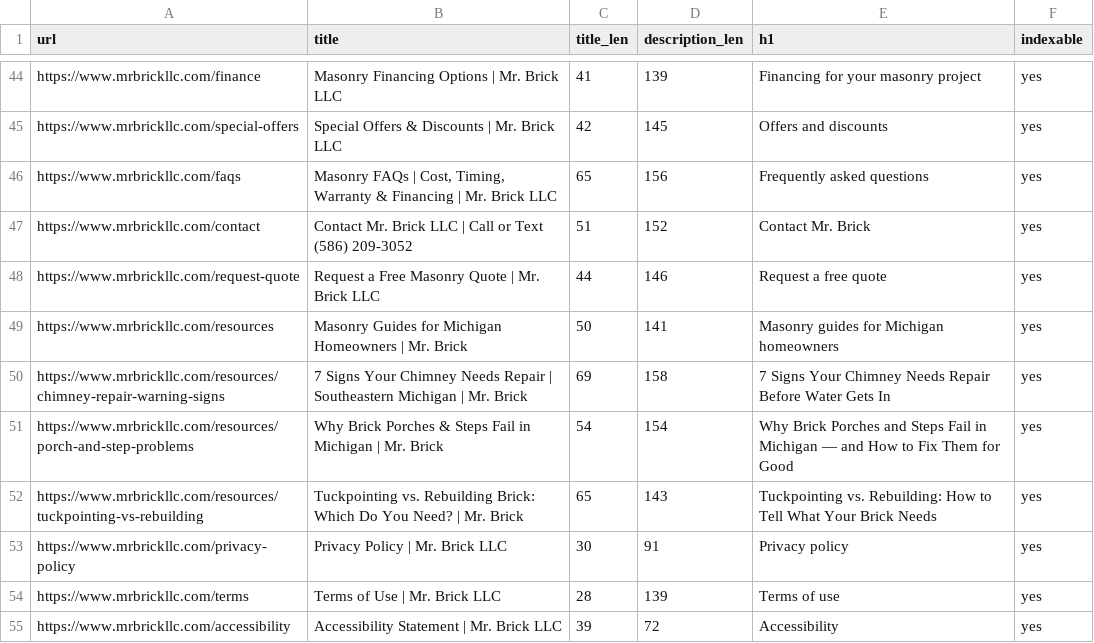
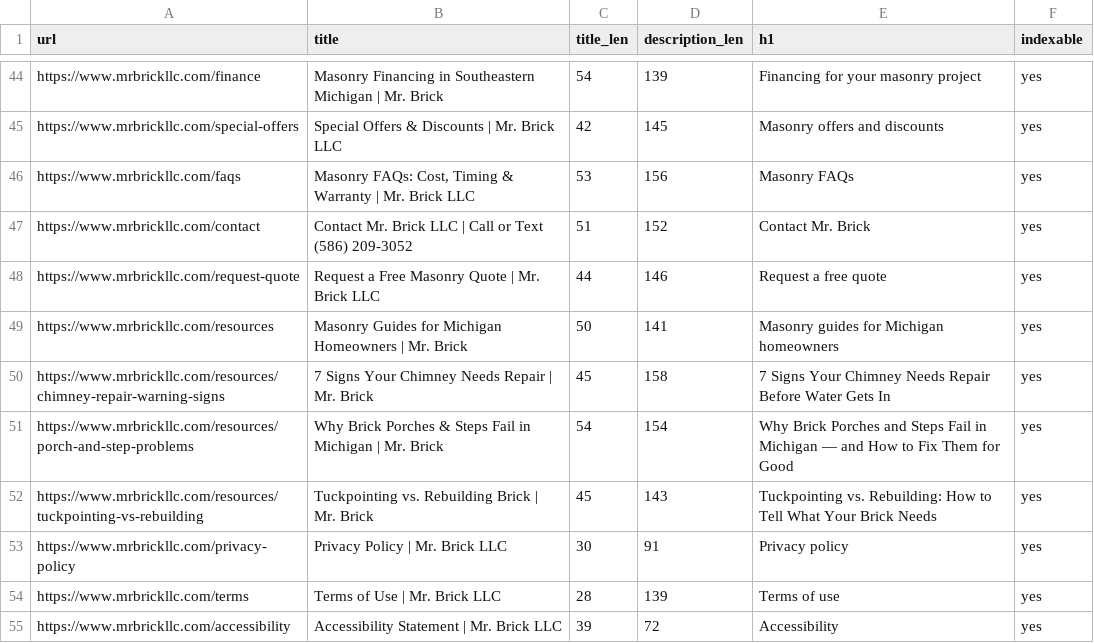
Before and after one commit to paulbrowncreative/mrbrickllc, a CSV file: docs/metadata-map.csv, drawn as a sheet; only a part is shown, gaps mark what is left out; the diff covers the shown part only.

```diff
--- a/docs/metadata-map.csv
+++ b/docs/metadata-map.csv
@@ -44,4 +44,4 @@ url,title,title_len,description_len,h1,indexable
-"https://www.mrbrickllc.com/finance","Masonry Financing Options | Mr. Brick LLC",41,139,"Financing for your masonry project",yes
-"https://www.mrbrickllc.com/special-offers","Special Offers & Discounts | Mr. Brick LLC",42,145,"Offers and discounts",yes
-"https://www.mrbrickllc.com/faqs","Masonry FAQs | Cost, Timing, Warranty & Financing | Mr. Brick LLC",65,156,"Frequently asked questions",yes
+"https://www.mrbrickllc.com/finance","Masonry Financing in Southeastern Michigan | Mr. Brick",54,139,"Financing for your masonry project",yes
+"https://www.mrbrickllc.com/special-offers","Special Offers & Discounts | Mr. Brick LLC",42,145,"Masonry offers and discounts",yes
+"https://www.mrbrickllc.com/faqs","Masonry FAQs: Cost, Timing & Warranty | Mr. Brick LLC",53,156,"Masonry FAQs",yes
 "https://www.mrbrickllc.com/contact","Contact Mr. Brick LLC | Call or Text (586) 209-3052",51,152,"Contact Mr. Brick",yes
@@ -49,5 +49,5 @@ url,title,title_len,description_len,h1,indexable
 "https://www.mrbrickllc.com/resources","Masonry Guides for Michigan Homeowners | Mr. Brick",50,141,"Masonry guides for Michigan homeowners",yes
-"https://www.mrbrickllc.com/resources/chimney-repair-warning-signs","7 Signs Your Chimney Needs Repair | Southeastern Michigan | Mr. Brick",69,158,"7 Signs Your Chimney Needs Repair Before Water Gets In",yes
+"https://www.mrbrickllc.com/resources/chimney-repair-warning-signs","7 Signs Your Chimney Needs Repair | Mr. Brick",45,158,"7 Signs Your Chimney Needs Repair Before Water Gets In",yes
 "https://www.mrbrickllc.com/resources/porch-and-step-problems","Why Brick Porches & Steps Fail in Michigan | Mr. Brick",54,154,"Why Brick Porches and Steps Fail in Michigan — and How to Fix Them for Good",yes
-"https://www.mrbrickllc.com/resources/tuckpointing-vs-rebuilding","Tuckpointing vs. Rebuilding Brick: Which Do You Need? | Mr. Brick",65,143,"Tuckpointing vs. Rebuilding: How to Tell What Your Brick Needs",yes
+"https://www.mrbrickllc.com/resources/tuckpointing-vs-rebuilding","Tuckpointing vs. Rebuilding Brick | Mr. Brick",45,143,"Tuckpointing vs. Rebuilding: How to Tell What Your Brick Needs",yes
 "https://www.mrbrickllc.com/privacy-policy","Privacy Policy | Mr. Brick LLC",30,91,"Privacy policy",yes
```
Also changed, not shown: 64 edited cells elsewhere in this file, 10 other files.
